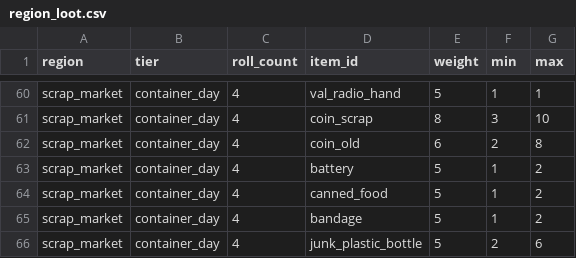
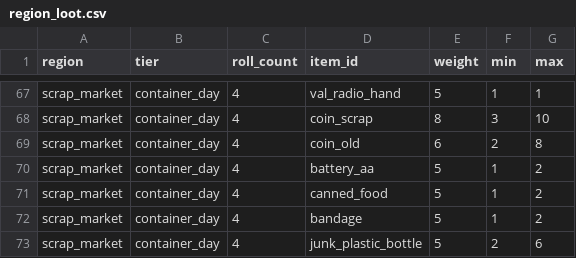
Before and after one commit to JooYoung112233/DemoGame, a CSV file: demo13-flashlight/tools/region_loot.csv, drawn as a sheet; only a part is shown, gaps mark what is left out; the diff covers the shown part only.

```diff
--- a/demo13-flashlight/tools/region_loot.csv
+++ b/demo13-flashlight/tools/region_loot.csv
@@ -62,3 +69,3 @@ scrap_market,container_day,4,coin_scrap,8,3,10
 scrap_market,container_day,4,coin_old,6,2,8
-scrap_market,container_day,4,battery,5,1,2
+scrap_market,container_day,4,battery_aa,5,1,2
 scrap_market,container_day,4,canned_food,5,1,2
```
Also changed, not shown: 13 added rows and 1 removed row elsewhere in this file, 9 other files.
